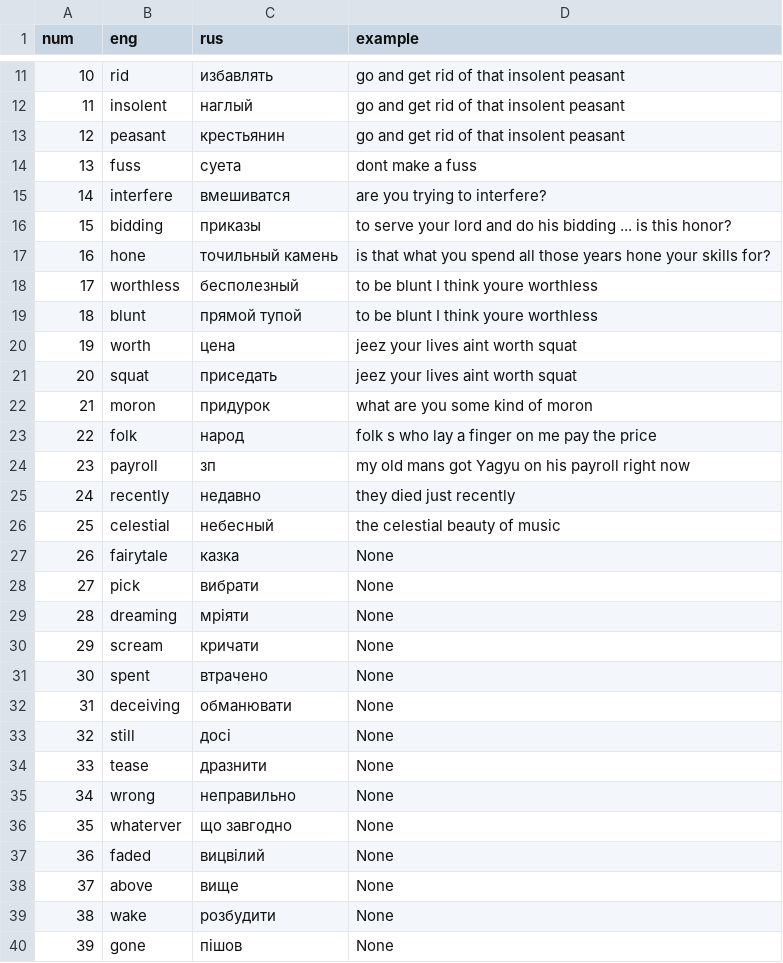
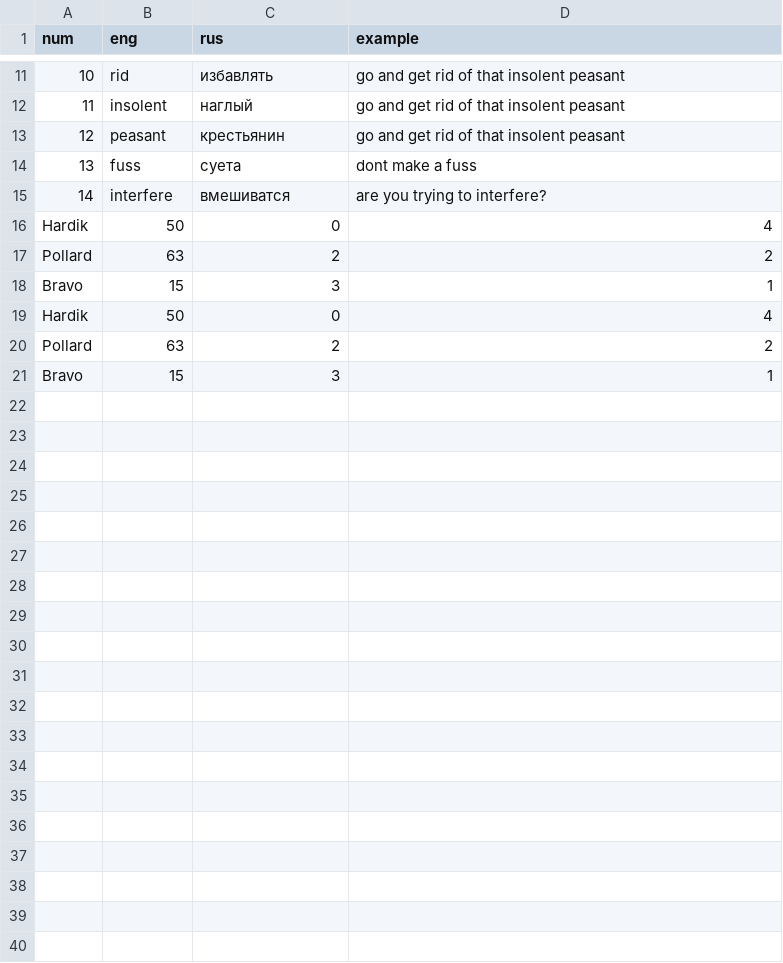
Before and after one commit to foxtailer/learn, a CSV file: 100day_of_code/pandas_01/Simada.csv, drawn as a sheet; only a part is shown, gaps mark what is left out; removed rows and columns are numbered as before the commit, all else as after; the diff names each change by its address in the sheet, - before the commit and + after, or states it on an @@ line.

```diff
--- a/100day_of_code/pandas_01/Simada.csv
+++ b/100day_of_code/pandas_01/Simada.csv
-row 16: 15 | bidding | приказы | to serve your lord and do his bidding ... is this honor?
-row 17: 16 | hone | точильный камень | is that what you spend all those years hone your skills for?
-row 18: 17 | worthless | бесполезный | to be blunt I think youre worthless
-row 19: 18 | blunt | прямой тупой | to be blunt I think youre worthless
-row 20: 19 | worth | цена | jeez your lives aint worth squat
-row 21: 20 | squat | приседать | jeez your lives aint worth squat
-row 22: 21 | moron | придурок | what are you some kind of moron
-row 23: 22 | folk | народ | folk s who lay a finger on me pay the price
-row 24: 23 | payroll | зп | my old mans got Yagyu on his payroll right now
-row 25: 24 | recently | недавно | they died just recently
-row 26: 25 | celestial | небесный | the celestial beauty of music
-row 27: 26 | fairytale | казка | None
-row 28: 27 | pick | вибрати | None
-row 29: 28 | dreaming | мріяти | None
-row 30: 29 | scream | кричати | None
-row 31: 30 | spent | втрачено | None
-row 32: 31 | deceiving | обманювати | None
-row 33: 32 | still | досі | None
-row 34: 33 | tease | дразнити | None
-row 35: 34 | wrong | неправильно | None
-row 36: 35 | whaterver | що завгодно | None
-row 37: 36 | faded | вицвілий | None
-row 38: 37 | above | вище | None
-row 39: 38 | wake | розбудити | None
-row 40: 39 | gone | пішов | None
+row 16: Hardik | 50 | 0 | 4
+row 17: Pollard | 63 | 2 | 2
+row 18: Bravo | 15 | 3 | 1
+row 19: Hardik | 50 | 0 | 4
+row 20: Pollard | 63 | 2 | 2
+row 21: Bravo | 15 | 3 | 1
```
Also changed, not shown: 20 other files.
